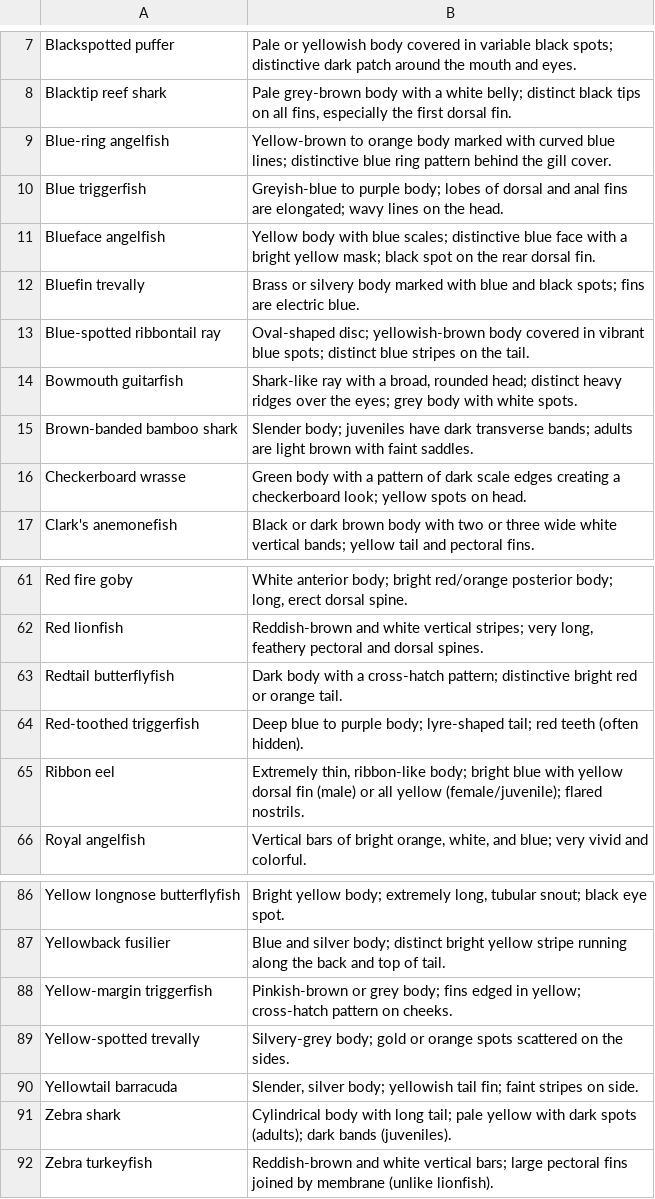
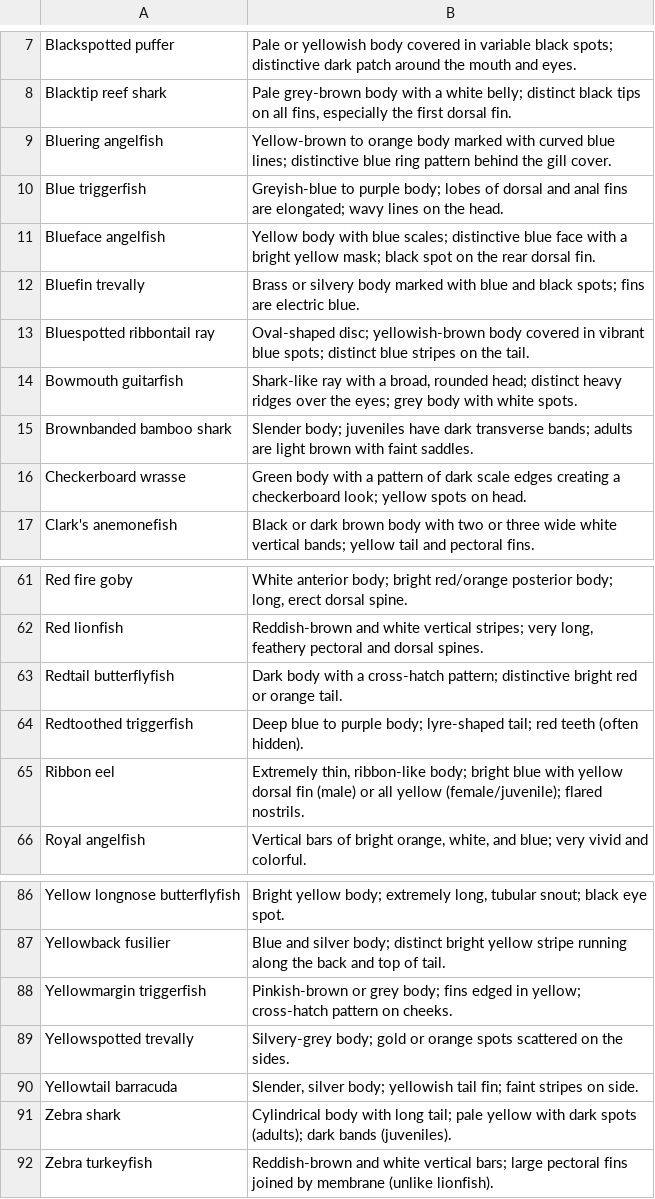
Before and after one commit to dragonfore4/fish-images-classification-using-llm-captioning, a CSV file: BE/Marine_Fish_Species_Formatted_updated.csv, drawn as a sheet; only a part is shown, gaps mark what is left out.

Commit message:
fix (csv) : make fish name in csv file matched with db

```diff
--- a/BE/Marine_Fish_Species_Formatted_updated.csv
+++ b/BE/Marine_Fish_Species_Formatted_updated.csv
@@ -8,3 +8,3 @@ Blackspotted puffer,Pale or yellowish body covered in variable black spots; dist
 Blacktip reef shark,"Pale grey-brown body with a white belly; distinct black tips on all fins, especially the first dorsal fin."
-Blue-ring angelfish,Yellow-brown to orange body marked with curved blue lines; distinctive blue ring pattern behind the gill cover.
+Bluering angelfish,Yellow-brown to orange body marked with curved blue lines; distinctive blue ring pattern behind the gill cover.
 Blue triggerfish,Greyish-blue to purple body; lobes of dorsal and anal fins are elongated; wavy lines on the head.
@@ -12,5 +12,5 @@ Blueface angelfish,Yellow body with blue scales; distinctive blue face with a br
 Bluefin trevally,Brass or silvery body marked with blue and black spots; fins are electric blue.
-Blue-spotted ribbontail ray,Oval-shaped disc; yellowish-brown body covered in vibrant blue spots; distinct blue stripes on the tail.
+Bluespotted ribbontail ray,Oval-shaped disc; yellowish-brown body covered in vibrant blue spots; distinct blue stripes on the tail.
 Bowmouth guitarfish,"Shark-like ray with a broad, rounded head; distinct heavy ridges over the eyes; grey body with white spots."
-Brown-banded bamboo shark,Slender body; juveniles have dark transverse bands; adults are light brown with faint saddles.
+Brownbanded bamboo shark,Slender body; juveniles have dark transverse bands; adults are light brown with faint saddles.
 Checkerboard wrasse,Green body with a pattern of dark scale edges creating a checkerboard look; yellow spots on head.
@@ -63,3 +63,3 @@ Red lionfish,"Reddish-brown and white vertical stripes; very long, feathery pect
 Redtail butterflyfish,Dark body with a cross-hatch pattern; distinctive bright red or orange tail.
-Red-toothed triggerfish,Deep blue to purple body; lyre-shaped tail; red teeth (often hidden).
+Redtoothed triggerfish,Deep blue to purple body; lyre-shaped tail; red teeth (often hidden).
 Ribbon eel,"Extremely thin, ribbon-like body; bright blue with yellow dorsal fin (male) or all yellow (female/juvenile); flared nostrils."
@@ -87,4 +87,4 @@ Yellow longnose butterflyfish,"Bright yellow body; extremely long, tubular snout
 Yellowback fusilier,Blue and silver body; distinct bright yellow stripe running along the back and top of tail.
-Yellow-margin triggerfish,Pinkish-brown or grey body; fins edged in yellow; cross-hatch pattern on cheeks.
-Yellow-spotted trevally,Silvery-grey body; gold or orange spots scattered on the sides.
+Yellowmargin triggerfish,Pinkish-brown or grey body; fins edged in yellow; cross-hatch pattern on cheeks.
+Yellowspotted trevally,Silvery-grey body; gold or orange spots scattered on the sides.
 Yellowtail barracuda,"Slender, silver body; yellowish tail fin; faint stripes on side."
```
